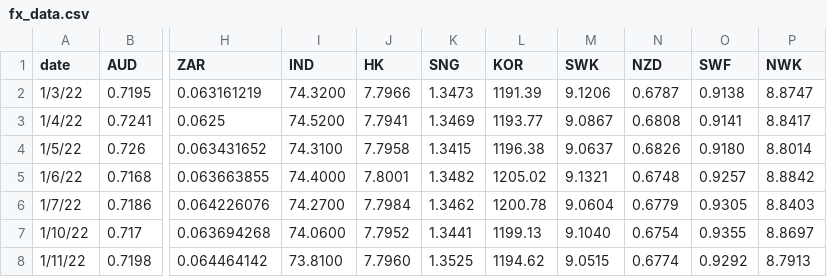
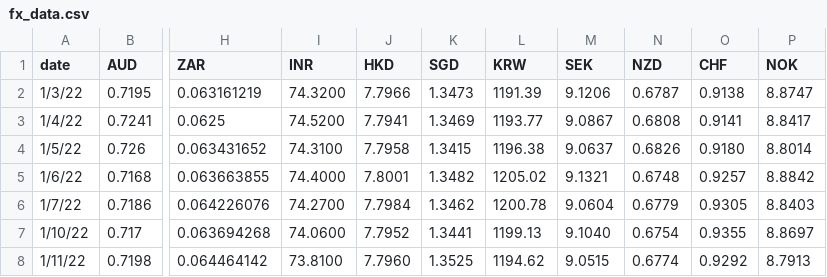
Before and after one commit to AdithSrinivasan/qts-cross-asset-fx, a CSV file: data/fx_data.csv, drawn as a sheet; only a part is shown, gaps mark what is left out; the diff names each change by its address in the sheet, - before the commit and + after, or states it on an @@ line.

Commit message:
new headers

```diff
--- a/data/fx_data.csv
+++ b/data/fx_data.csv
-I1: IND
+I1: INR
-J1: HK
+J1: HKD
-K1: SNG
+K1: SGD
-L1: KOR
+L1: KRW
-M1: SWK
+M1: SEK
-O1: SWF
+O1: CHF
-P1: NWK
+P1: NOK
```
